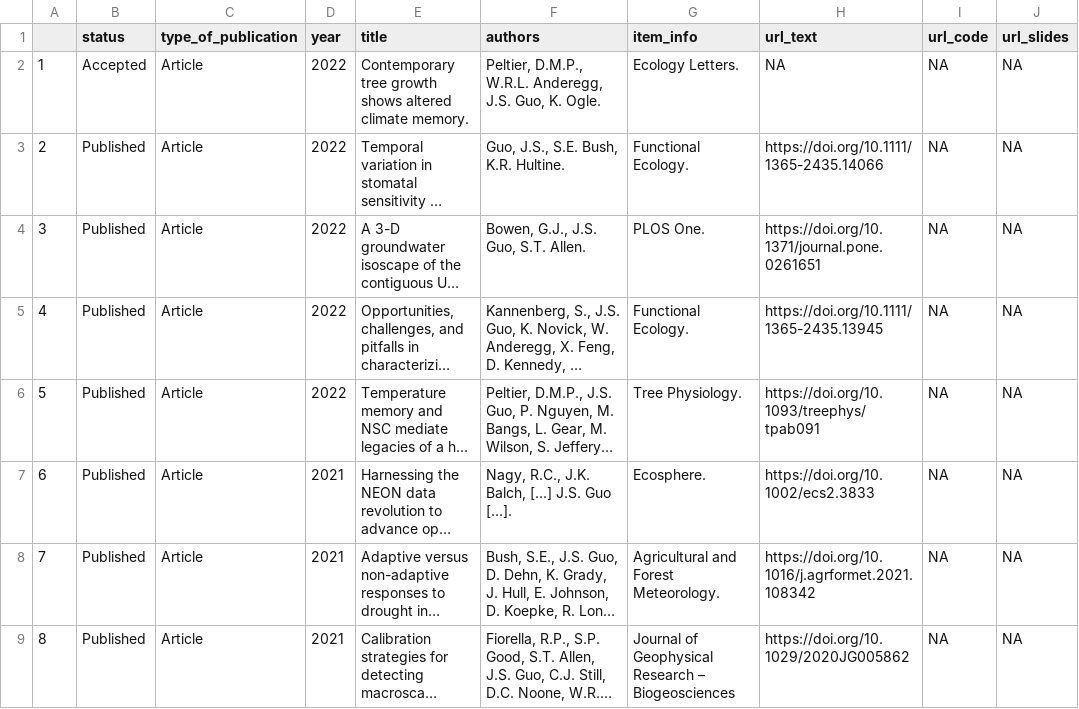
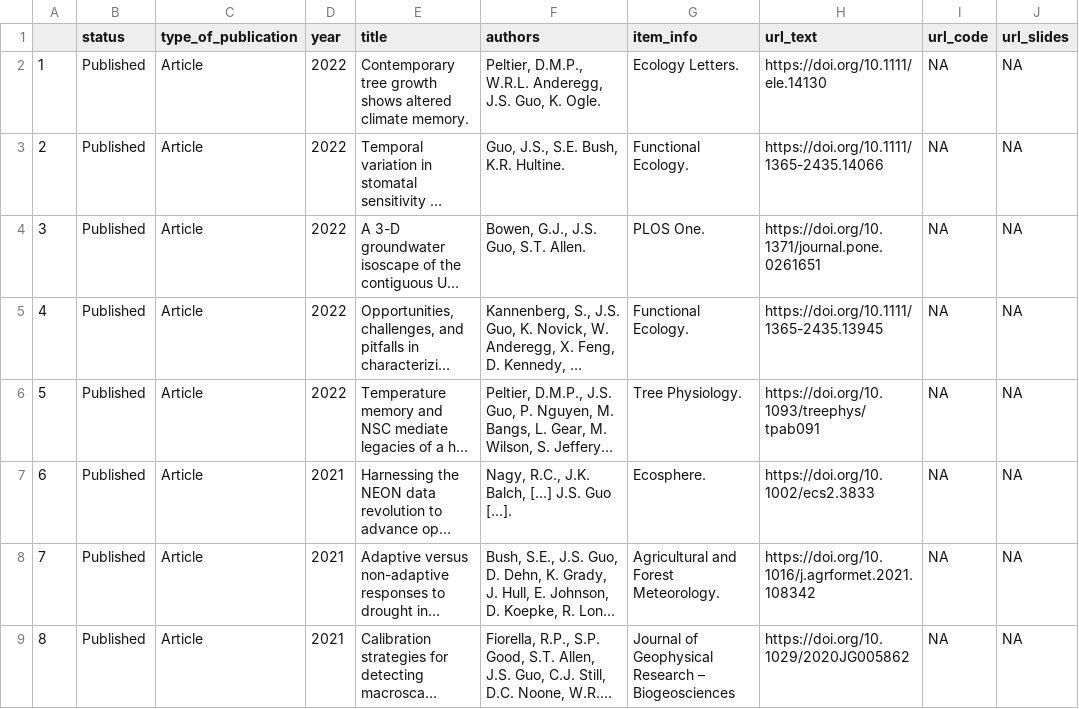
Before and after one commit to jessicaguo/jessicaguo.github.io, a CSV file: data/academic_dataset.csv, drawn as a sheet; only a part is shown; long unchanged cells end in …; the diff names each change by its address in the sheet, - before the commit and + after, or states it on an @@ line.

```diff
--- a/data/academic_dataset.csv
+++ b/data/academic_dataset.csv
-B2 (status): Accepted
+B2 (status): Published
-H2 (url_text): NA
+H2 (url_text): https://doi.org/10.1111/ele.14130
```
Also changed, not shown: 1 other file.
